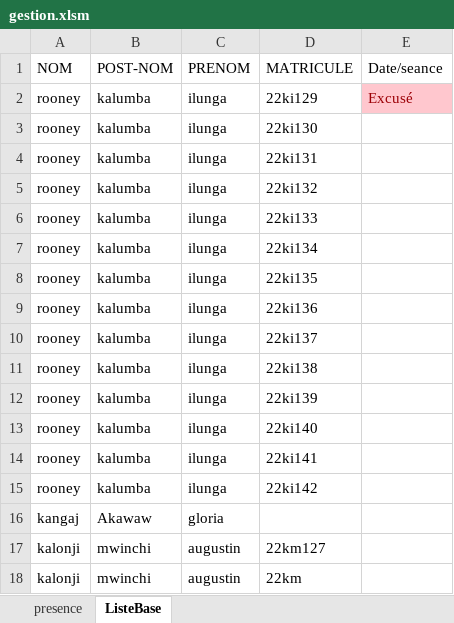
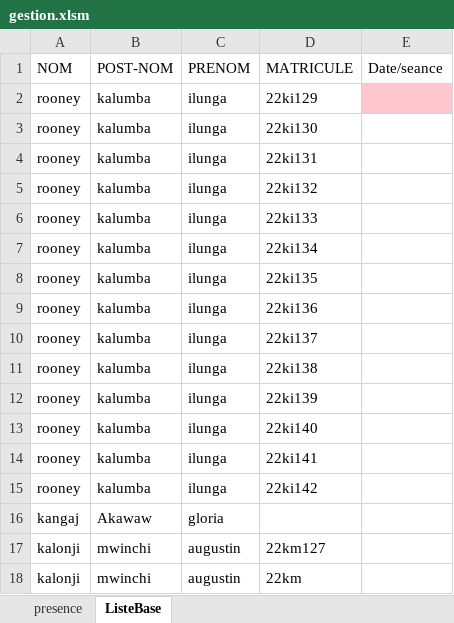
Before and after one commit to paisible7/GestionPresence, an Excel workbook: gestion.xlsm, sheet ListeBase, drawn as a sheet; values as stored, in another font and other column widths than the file's, no borders; table styles not drawn; the diff names each change by its address in the sheet, - before the commit and + after, or states it on an @@ line.

Commit message:
PRESENECE MANUELLE SAISIE OK

```diff
--- a/gestion.xlsm (sheet ListeBase)
+++ b/gestion.xlsm (sheet ListeBase)
-E2 (Date/seance): Excusé
+E2 (Date/seance): (empty)
```
